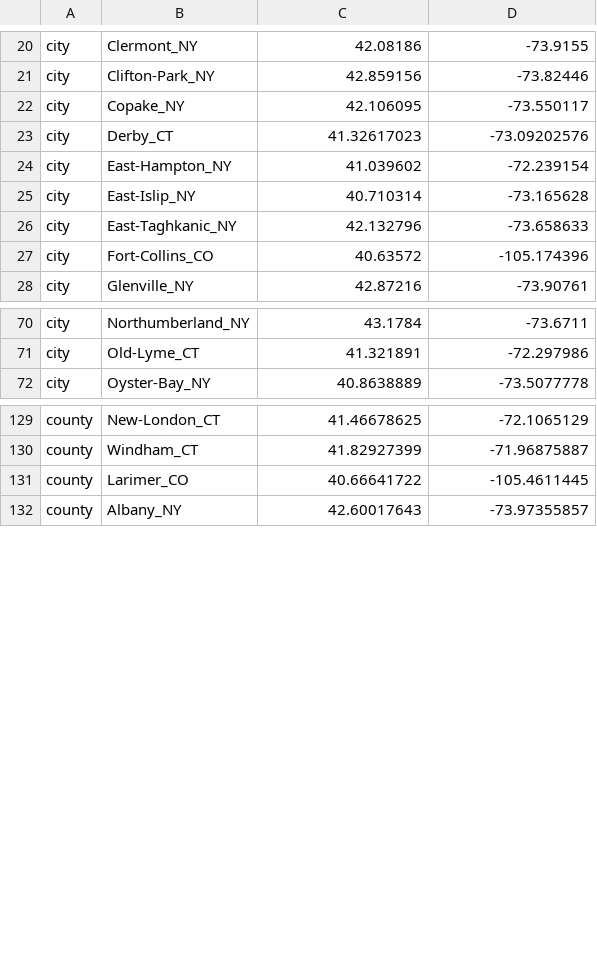
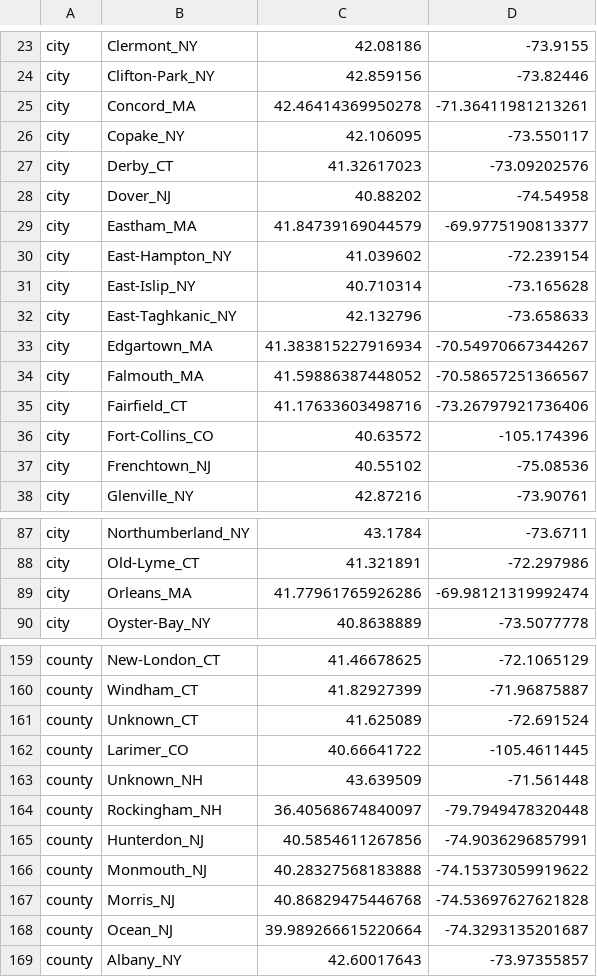
Before and after one commit to grubaughlab/powassan-genomics, a TSV file: auspice/All_config-data/config/lat_longs.tsv, drawn as a sheet; only a part is shown, gaps mark what is left out; the diff covers the shown part only; the diff names each change by its address in the sheet, - before the commit and + after, or states it on an @@ line.

```diff
--- a/auspice/All_config-data/config/lat_longs.tsv
+++ b/auspice/All_config-data/config/lat_longs.tsv
+row 25: city | Concord_MA | 42.46414369950278 | -71.36411981213261
+row 28: city | Dover_NJ | 40.88202 | -74.54958
+row 29: city | Eastham_MA | 41.84739169044579 | -69.9775190813377
+row 33: city | Edgartown_MA | 41.383815227916934 | -70.54970667344267
+row 34: city | Falmouth_MA | 41.59886387448052 | -70.58657251366567
+row 35: city | Fairfield_CT | 41.17633603498716 | -73.26797921736406
+row 37: city | Frenchtown_NJ | 40.55102 | -75.08536
+row 89: city | Orleans_MA | 41.77961765926286 | -69.98121319992474
+row 161: county | Unknown_CT | 41.625089 | -72.691524
+row 163: county | Unknown_NH | 43.639509 | -71.561448
+row 164: county | Rockingham_NH | 36.40568674840097 | -79.7949478320448
+row 165: county | Hunterdon_NJ | 40.5854611267856 | -74.9036296857991
+row 166: county | Monmouth_NJ | 40.28327568183888 | -74.15373059919622
+row 167: county | Morris_NJ | 40.86829475446768 | -74.53697627621828
+row 168: county | Ocean_NJ | 39.989266615220664 | -74.3293135201687
```
Also changed, not shown: 32 added rows and 4 moved rows elsewhere in this file.
